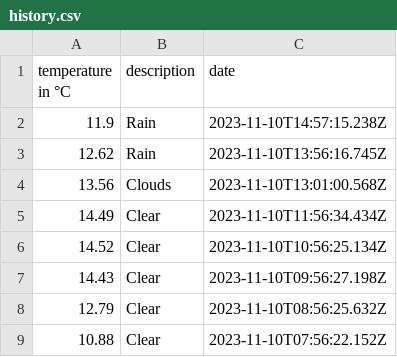
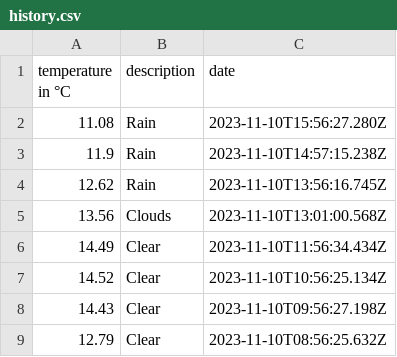
Before and after one commit to 102/belgrade-weather, a CSV file: history.csv, drawn as a sheet; only a part is shown; the shorter side is filled out with more unchanged rows.

Commit message:
Flat: latest data (2023-11-10T15:56:27.432Z) {   "date": "2023-11-10T15:56:27.432Z",   "files": [     {       "name": "history.csv",       "deltaBytes": 37,       "source": "https://api.openweathermap.org/data/2.5/weather?lat=44.81&lon=20.46&units=metric&appid=***"     },     {       "name": "weather.json",       "deltaBytes": 0,       "source": "https://api.openweathermap.org/data/2.5/weather?lat=44.81&lon=20.46&units=metric&appid=***"     }   ] }

```diff
--- a/history.csv
+++ b/history.csv
@@ -1,2 +1,3 @@
 temperature in °C,description,date
+11.08,Rain,2023-11-10T15:56:27.280Z
 11.9,Rain,2023-11-10T14:57:15.238Z
```
Also changed, not shown: 1 other file.
